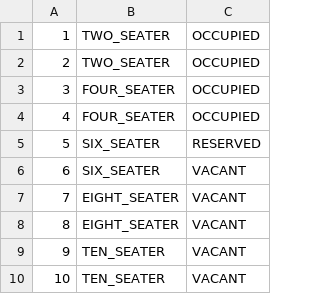
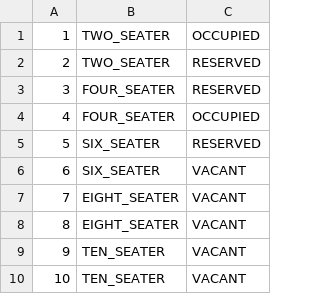
Before and after one commit to justdilah/rrpss, a CSV file: rrpss/DataSet/Table.csv, drawn as a sheet.

```diff
--- a/rrpss/DataSet/Table.csv
+++ b/rrpss/DataSet/Table.csv
@@ -1,4 +1,4 @@
 1,TWO_SEATER,OCCUPIED
-2,TWO_SEATER,OCCUPIED
-3,FOUR_SEATER,OCCUPIED
+2,TWO_SEATER,RESERVED
+3,FOUR_SEATER,RESERVED
 4,FOUR_SEATER,OCCUPIED
```
Also changed, not shown: 3 other files.
